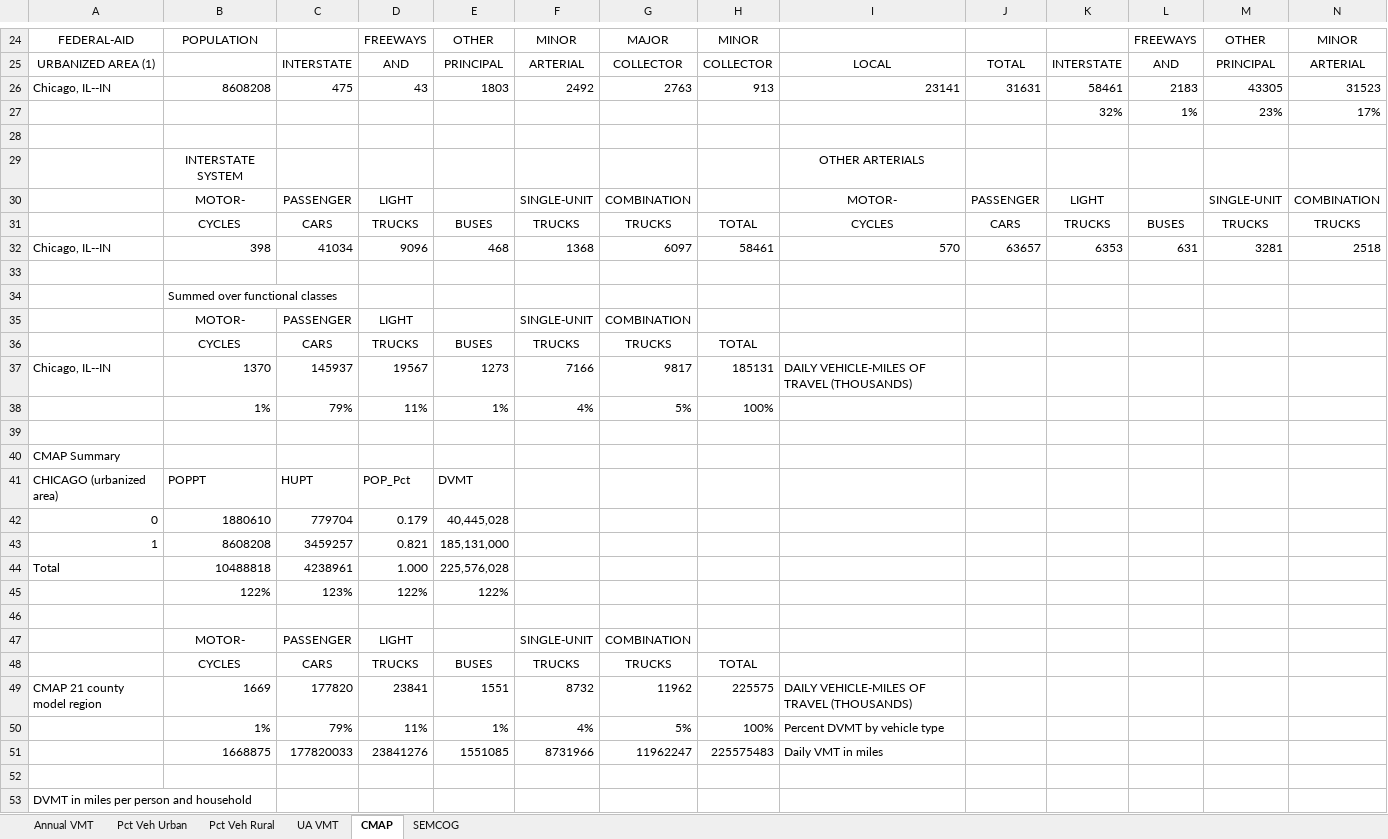
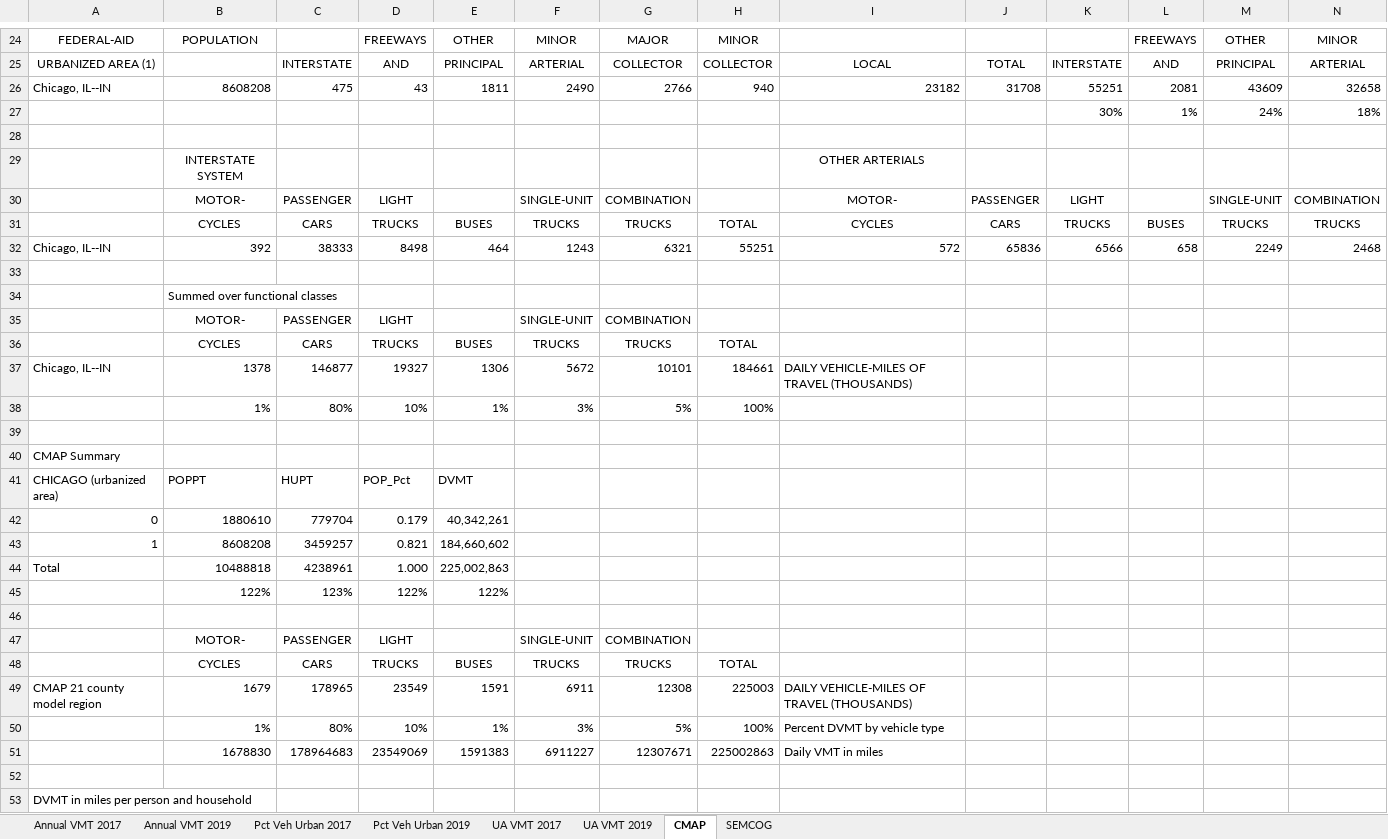
Before and after one commit to CMAP-REPOS/cmap_csvm, an Excel workbook: dev/Data_Processed/VMT/FHWA_VMT_Data.xlsx, sheet CMAP, drawn as a sheet; only a part is shown, gaps mark what is left out; values as stored, in another font and other column widths than the file's, no borders; removed rows and columns are numbered as before the commit, all else as after; rows hold the shown columns only; the diff covers the shown part only; the diff names each change by its address in the sheet, - before the commit and + after, or states it on an @@ line.

```diff
--- a/dev/Data_Processed/VMT/FHWA_VMT_Data.xlsx (sheet CMAP)
+++ b/dev/Data_Processed/VMT/FHWA_VMT_Data.xlsx (sheet CMAP)
-sheet tab: Annual VMT
+sheet tab: Annual VMT 2017
-sheet tab: Pct Veh Urban
+sheet tab: Pct Veh Urban 2017
-sheet tab: UA VMT
+sheet tab: UA VMT 2017
-sheet tab: Pct Veh Rural
+sheet tab: Annual VMT 2019
+sheet tab: Pct Veh Urban 2019
+sheet tab: UA VMT 2019
-row 26: Chicago, IL--IN | 8608208 | 475 | 43 | 1803 | 2492 | 2763 | 913 | 23141 | 31631 | 58461 | 2183 | 43305 | 31523
-row 27:  |  |  |  |  |  |  |  |  |  | 32% | 1% | 23% | 17%
+row 26: Chicago, IL--IN | 8608208 | 475 | 43 | 1811 | 2490 | 2766 | 940 | 23182 | 31708 | 55251 | 2081 | 43609 | 32658
+row 27:  |  |  |  |  |  |  |  |  |  | 30% | 1% | 24% | 18%
-row 32: Chicago, IL--IN | 398 | 41034 | 9096 | 468 | 1368 | 6097 | 58461 | 570 | 63657 | 6353 | 631 | 3281 | 2518
+row 32: Chicago, IL--IN | 392 | 38333 | 8498 | 464 | 1243 | 6321 | 55251 | 572 | 65836 | 6566 | 658 | 2249 | 2468
-row 37: Chicago, IL--IN | 1370 | 145937 | 19567 | 1273 | 7166 | 9817 | 185131 | DAILY VEHICLE-MILES OF TRAVEL (THOUSANDS)
+row 37: Chicago, IL--IN | 1378 | 146877 | 19327 | 1306 | 5672 | 10101 | 184661 | DAILY VEHICLE-MILES OF TRAVEL (THOUSANDS)
-C38: 79%
+C38: 80%
-D38: 11%
+D38: 10%
-F38: 4%
+F38: 3%
-E42: 40,445,028
+E42: 40,342,261
-E43: 185,131,000
+E43: 184,660,602
-E44: 225,576,028
+E44: 225,002,863
-row 49: CMAP 21 county model region | 1669 | 177820 | 23841 | 1551 | 8732 | 11962 | 225575 | DAILY VEHICLE-MILES OF TRAVEL (THOUSANDS)
+row 49: CMAP 21 county model region | 1679 | 178965 | 23549 | 1591 | 6911 | 12308 | 225003 | DAILY VEHICLE-MILES OF TRAVEL (THOUSANDS)
-C50: 79%
+C50: 80%
-D50: 11%
+D50: 10%
-F50: 4%
+F50: 3%
-row 51:  | 1668875 | 177820033 | 23841276 | 1551085 | 8731966 | 11962247 | 225575483 | Daily VMT in miles
+row 51:  | 1678830 | 178964683 | 23549069 | 1591383 | 6911227 | 12307671 | 225002863 | Daily VMT in miles
```
Also changed, not shown: 13 added rows, 13 removed rows and 13 edited cells elsewhere in this sheet, sheet Pct Veh Urban 2017, sheet Annual VMT 2017, sheet UA VMT 2017, formulas that keep their value, 13 other files.
